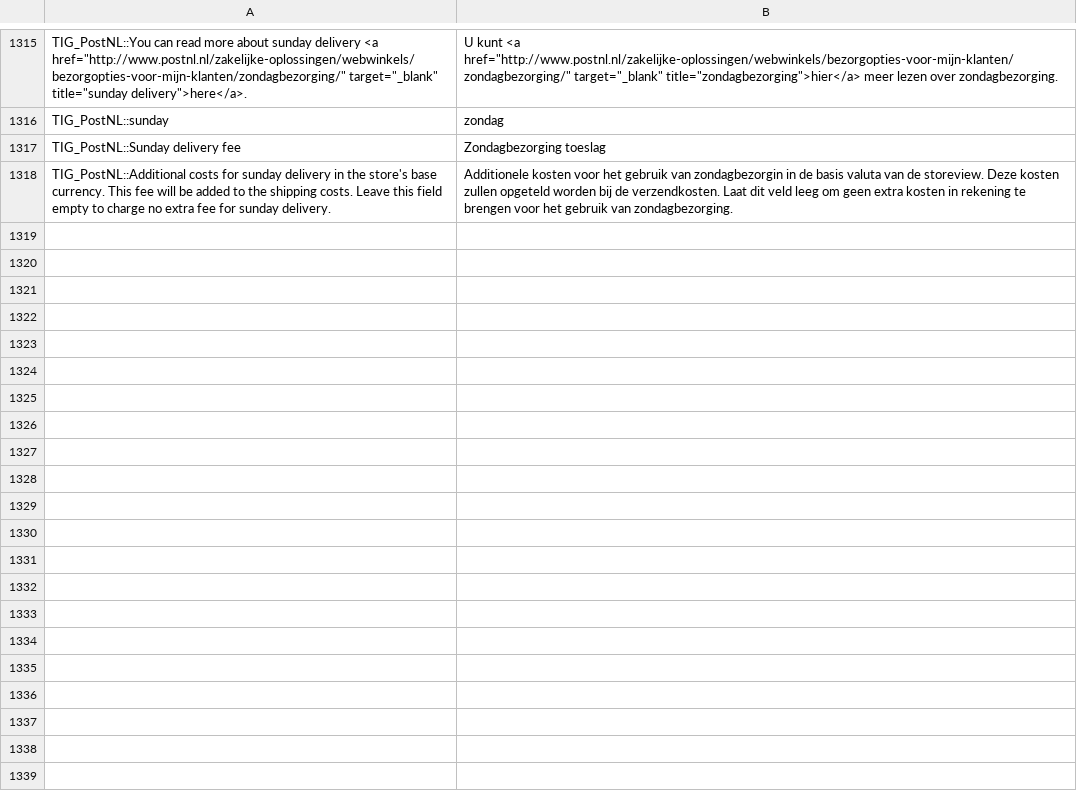
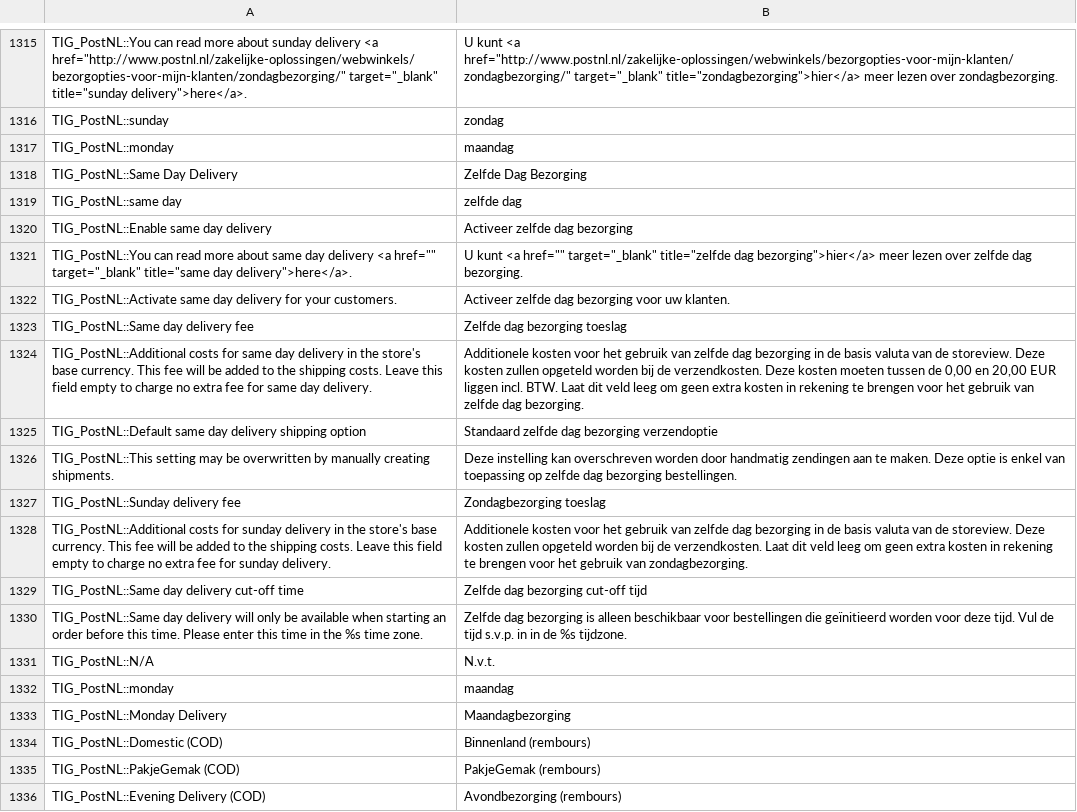
Before and after one commit to OpenMageModuleFostering/tig_postnl, a CSV file: app/locale/nl_NL/TIG_PostNL.csv, drawn as a sheet; only a part is shown, gaps mark what is left out; addresses are those after the commit; the diff covers the shown part only; the diff names each change by its address in the sheet, - before the commit and + after, or states it on an @@ line.

```diff
--- a/app/locale/nl_NL/TIG_PostNL.csv
+++ b/app/locale/nl_NL/TIG_PostNL.csv
+row 1317: TIG_PostNL::monday | maandag
+row 1318: TIG_PostNL::Same Day Delivery | Zelfde Dag Bezorging
+row 1319: TIG_PostNL::same day | zelfde dag
+row 1320: TIG_PostNL::Enable same day delivery | Activeer zelfde dag bezorging
+row 1321: TIG_PostNL::You can read more about same day delivery <a href="" target="_blank" title="same day delivery">here</a>. | U kunt <a href="" target="_blank" title="zelfde dag bezorging">hier</a> meer lezen over zelfde dag bezorging.
+row 1322: TIG_PostNL::Activate same day delivery for your customers. | Activeer zelfde dag bezorging voor uw klanten.
+row 1323: TIG_PostNL::Same day delivery fee | Zelfde dag bezorging toeslag
+row 1324: TIG_PostNL::Additional costs for same day delivery in the store's base currency. This fee will be added to the shipping costs. Leave this field empty to charge no extra fee for same day delivery. | Additionele kosten voor het gebruik van zelfde dag bezorging in de basis valuta van de storeview. Deze kosten zullen opgeteld worden bij de verzendkosten. Deze kosten moeten tussen de 0,00 en 20,00 EUR liggen incl. BTW. Laat dit veld leeg om geen extra kosten in rekening te brengen voor het gebruik van zelfde dag bezorging.
+row 1325: TIG_PostNL::Default same day delivery shipping option | Standaard zelfde dag bezorging verzendoptie
+row 1326: TIG_PostNL::This setting may be overwritten by manually creating shipments. | Deze instelling kan overschreven worden door handmatig zendingen aan te maken. Deze optie is enkel van toepassing op zelfde dag bezorging bestellingen.
-B1328: …gebruik van zondagbezorgin in de…
+B1328: …gebruik van zelfde dag bezorging in de…
+row 1329: TIG_PostNL::Same day delivery cut-off time | Zelfde dag bezorging cut-off tijd
+row 1330: TIG_PostNL::Same day delivery will only be available when starting an order before this time. Please enter this time in the %s time zone. | Zelfde dag bezorging is alleen beschikbaar voor bestellingen die geïnitieerd worden voor deze tijd. Vul de tijd s.v.p. in in de %s tijdzone.
+row 1331: TIG_PostNL::N/A | N.v.t.
+row 1332: TIG_PostNL::monday | maandag
+row 1333: TIG_PostNL::Monday Delivery | Maandagbezorging
+row 1334: TIG_PostNL::Domestic (COD) | Binnenland (rembours)
+row 1335: TIG_PostNL::PakjeGemak (COD) | PakjeGemak (rembours)
+row 1336: TIG_PostNL::Evening Delivery (COD) | Avondbezorging (rembours)
```
Also changed, not shown: 11 added rows and 10 edited cells elsewhere in this file, app/locale/en_US/TIG_PostNL.csv, 50 other files.
